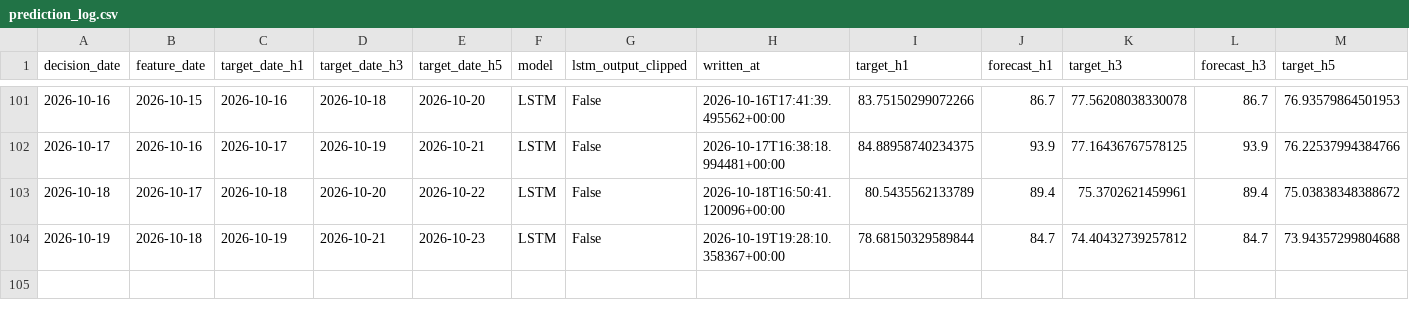
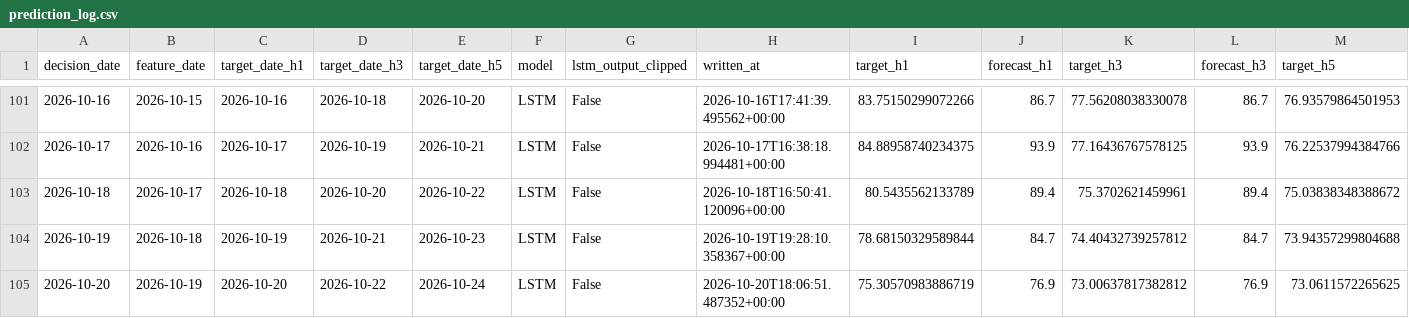
Before and after one commit to salemmorelli1/Los-Angeles-Daily-Temperature-High, a CSV file: artifacts_part2/prediction_log.csv, drawn as a sheet; only a part is shown, gaps mark what is left out; rows hold the shown columns only; the diff names each change by its address in the sheet, - before the commit and + after, or states it on an @@ line.

```diff
--- a/artifacts_part2/prediction_log.csv
+++ b/artifacts_part2/prediction_log.csv
+row 105: 2026-10-20 | 2026-10-19 | 2026-10-20 | 2026-10-22 | 2026-10-24 | LSTM | False | 2026-10-20T18:06:51.487352+00:00 | 75.30570983886719 | 76.9 | 73.00637817382812 | 76.9 | 73.0611572265625
```
Also changed, not shown: artifacts_part3/prediction_log.csv, 25 other files.
